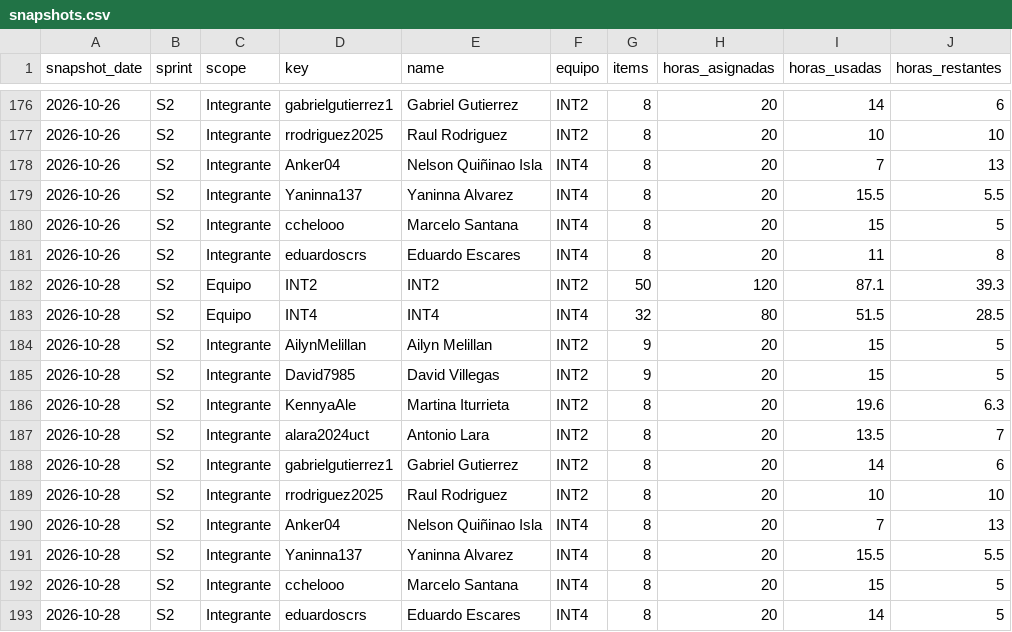
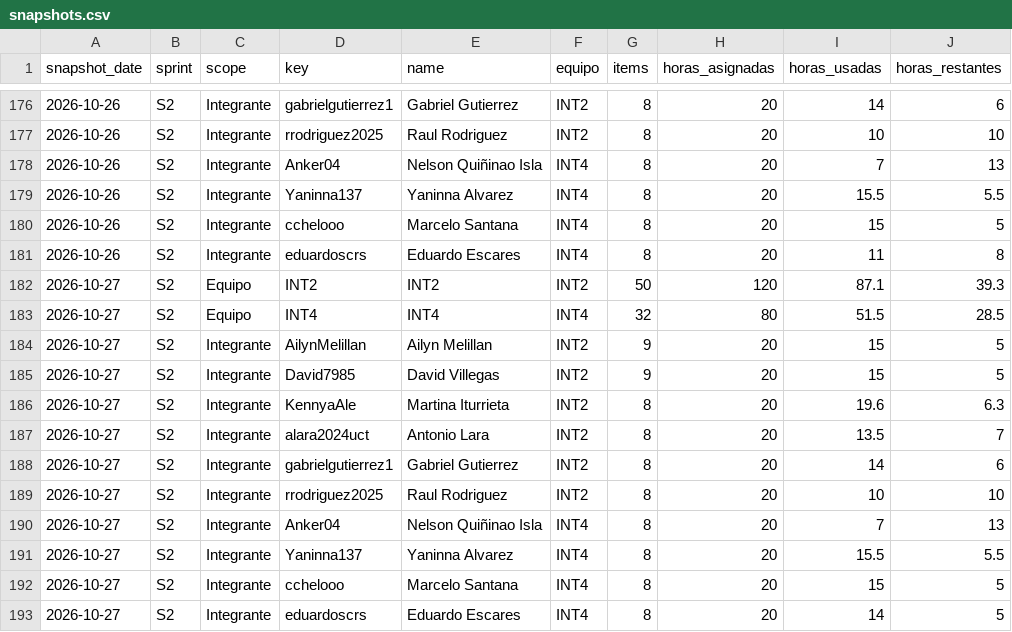
Before and after one commit to cchelooo/ApuntesUCT, a CSV file: docs/reports/burndown/s2/snapshots.csv, drawn as a sheet; only a part is shown, gaps mark what is left out; the diff names each change by its address in the sheet, - before the commit and + after, or states it on an @@ line.

Commit message:
docs(burndown): corregir fecha de captura S2 al 27 de octubre

```diff
--- a/docs/reports/burndown/s2/snapshots.csv
+++ b/docs/reports/burndown/s2/snapshots.csv
-A182:A193 (snapshot_date): 2026-10-28
+A182:A193 (snapshot_date): 2026-10-27
```
Also changed, not shown: 13 other files.
